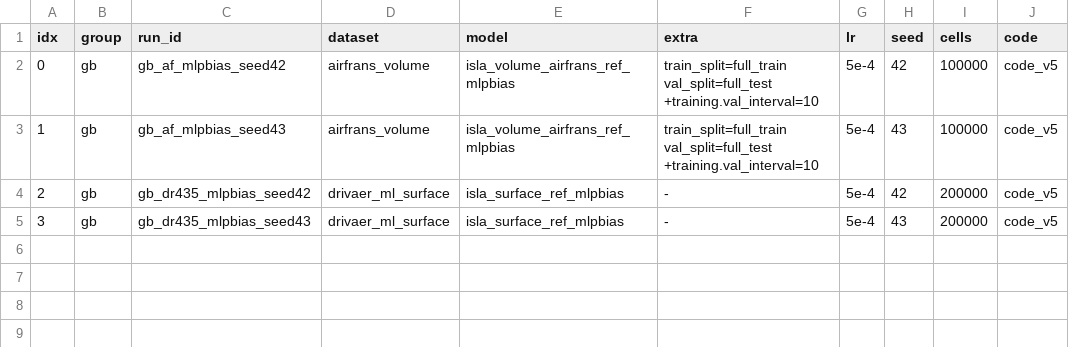
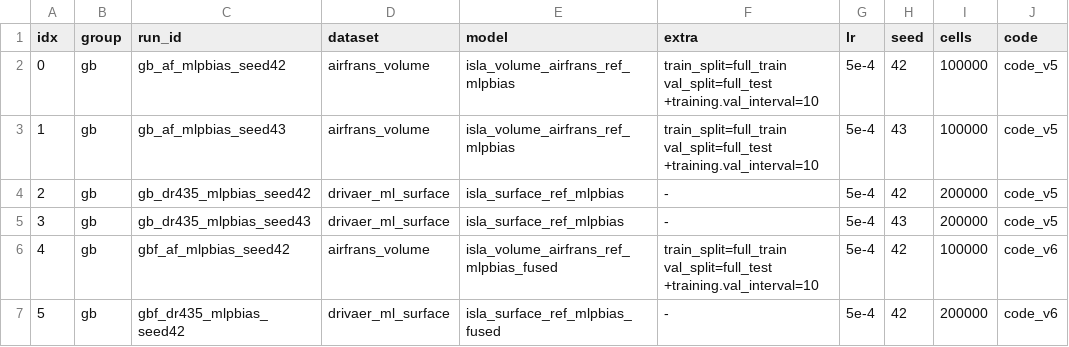
Before and after one commit to melo-gonzo/physicsnemo, a TSV file: examples/cfd/mesh_transformer/results/campaigns_2026-09-26/gb/lanes.tsv, drawn as a sheet; the diff names each change by its address in the sheet, - before the commit and + after, or states it on an @@ line.

Commit message:
GEO-BIAS-KERNEL: engineering entry and ledger row for the fused MLP routing bias (exact; 38.7 ms / 0.18 GiB against eager 103 ms / 0.82 GiB and fused linear 5.8 ms at 20k x 256); timing artifact; code_v6 build script and overlay; fused twin configs and gb rows 4-5 staged

```diff
--- a/examples/cfd/mesh_transformer/results/campaigns_2026-09-26/gb/lanes.tsv
+++ b/examples/cfd/mesh_transformer/results/campaigns_2026-09-26/gb/lanes.tsv
+row 6: 4 | gb | gbf_af_mlpbias_seed42 | airfrans_volume | isla_volume_airfrans_ref_mlpbias_fused | train_split=full_train val_split=full_test +training.val_interval=10 | 5e-4 | 42 | 100000 | code_v6
+row 7: 5 | gb | gbf_dr435_mlpbias_seed42 | drivaer_ml_surface | isla_surface_ref_mlpbias_fused | - | 5e-4 | 42 | 200000 | code_v6
```
Also changed, not shown: 13 other files.
